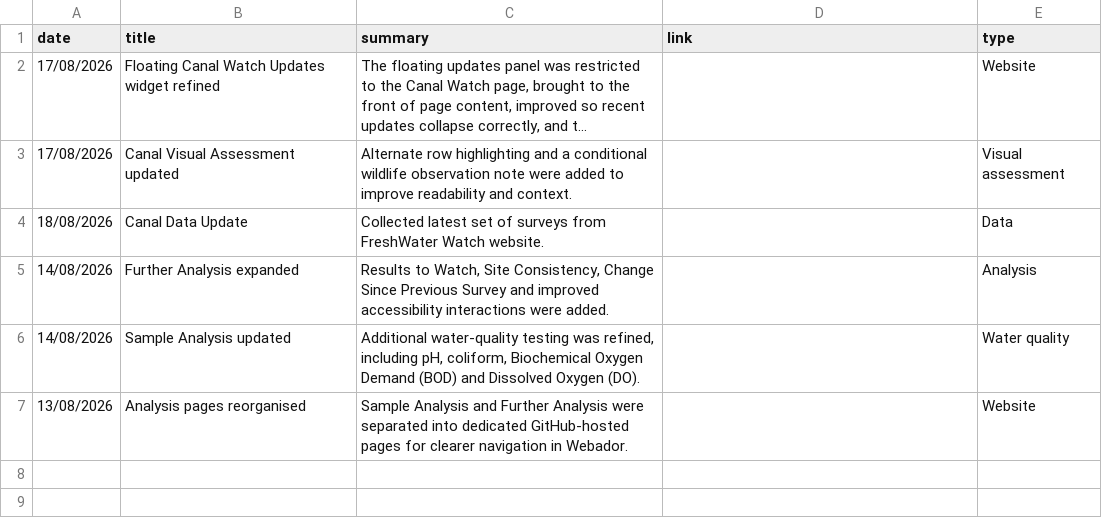
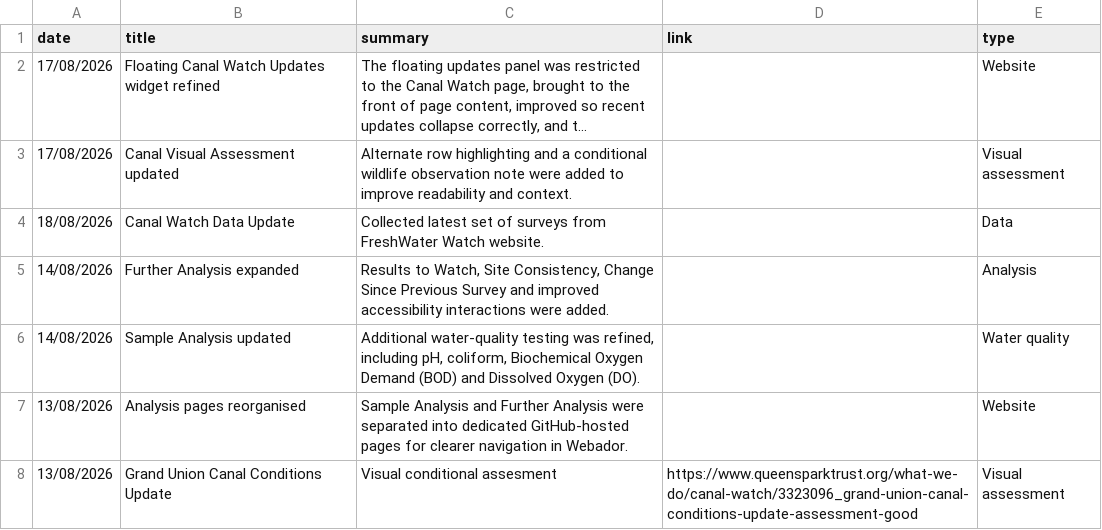
Before and after one commit to raylancashire/queens-park-canal-map, a CSV file: updates.csv, drawn as a sheet; long unchanged cells end in ….

Commit message:
Update updates.csv
news updates

```diff
--- a/updates.csv
+++ b/updates.csv
@@ -3,3 +3,3 @@ date,title,summary,link,type
 17/08/2026,Canal Visual Assessment updated,Alternate row highlighting and a conditional wildlife observation note were added to improve readability and context.,,Visual assessment
-18/08/2026,Canal Data Update,Collected latest set of surveys from FreshWater Watch website.,,Data
+18/08/2026,Canal Watch Data Update,Collected latest set of surveys from FreshWater Watch website.,,Data
 14/08/2026,Further Analysis expanded,"Results to Watch, Site Consistency, Change Since Previous Survey and improved accessibility interactions were added.",,Analysis
@@ -7 +7,2 @@ date,title,summary,link,type
 13/08/2026,Analysis pages reorganised,Sample Analysis and Further Analysis were separated into dedicated GitHub-hosted pages for clearer navigation in Webador.,,Website
+13/08/2026,Grand Union Canal Conditions Update,Visual conditional assesment,https://www.queensparktrust.org/what-we-do/canal-watch/3323096_grand-union-canal-conditions-update-assessment-good,Visual assessment
```
